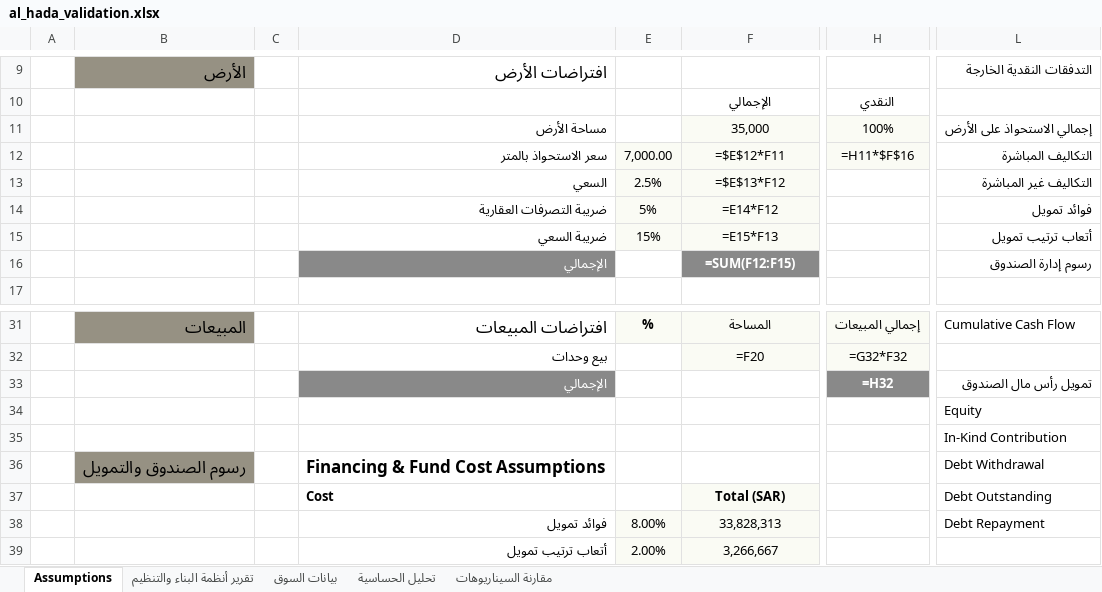
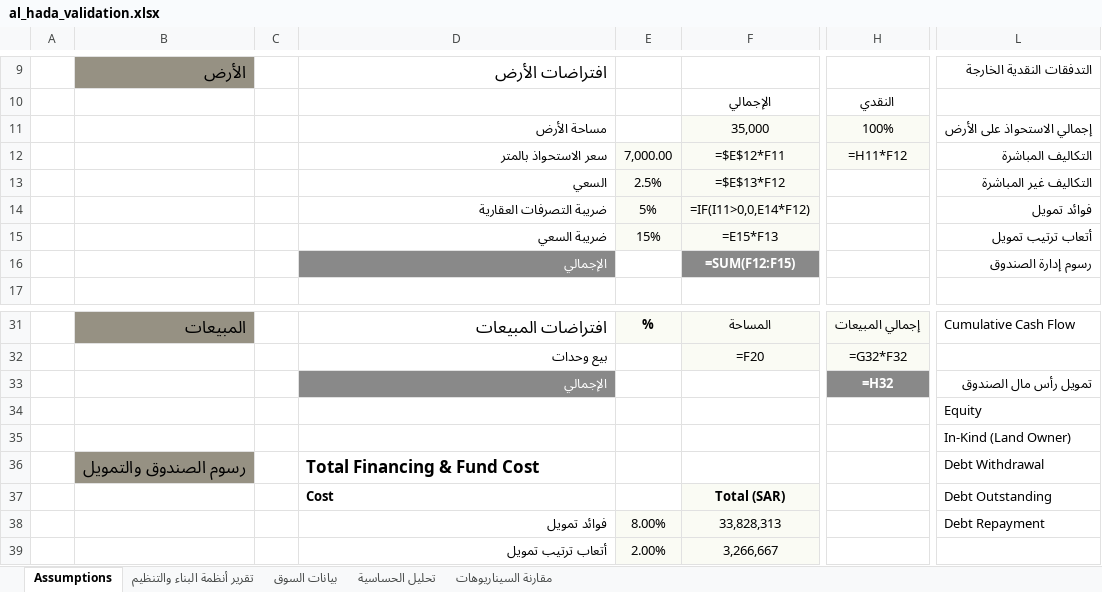
Before and after one commit to albarami/ksa_estate, an Excel workbook: al_hada_validation.xlsx, sheet Assumptions, drawn as a sheet; only a part is shown, gaps mark what is left out; values as stored, in another font and other column widths than the file's, no borders; formulas without a stored value are shown as written; the diff names each change by its address in the sheet, - before the commit and + after, or states it on an @@ line.

```diff
--- a/al_hada_validation.xlsx (sheet Assumptions)
+++ b/al_hada_validation.xlsx (sheet Assumptions)
-H12: =H11*$F$16
+H12: =H11*F12
-F14: =E14*F12
+F14: =IF(I11>0,0,E14*F12)
-L35: In-Kind Contribution
+L35: In-Kind (Land Owner)
-D36: Financing & Fund Cost Assumptions
+D36: Total Financing & Fund Cost
```
Also changed, not shown: 2 other files.
